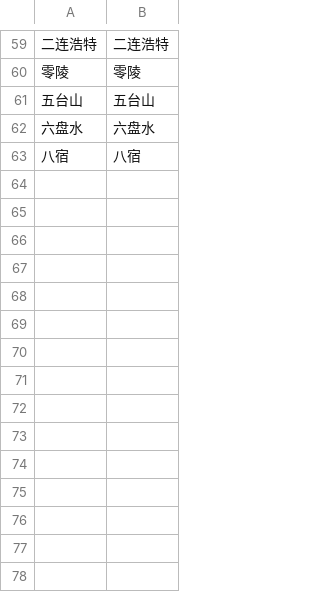
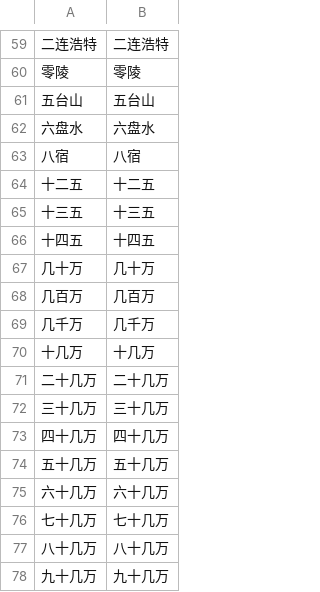
Before and after one commit to wenet-e2e/WeTextProcessing, a TSV file: itn/chinese/data/default/whitelist.tsv, drawn as a sheet; only a part is shown, gaps mark what is left out; the diff names each change by its address in the sheet, - before the commit and + after, or states it on an @@ line.

Commit message:
[itn] add whitelist (#263)
* [itn] add whitelist

* [itn] add whitelist

```diff
--- a/itn/chinese/data/default/whitelist.tsv
+++ b/itn/chinese/data/default/whitelist.tsv
+row 64: 十二五 | 十二五
+row 65: 十三五 | 十三五
+row 66: 十四五 | 十四五
+row 67: 几十万 | 几十万
+row 68: 几百万 | 几百万
+row 69: 几千万 | 几千万
+row 70: 十几万 | 十几万
+row 71: 二十几万 | 二十几万
+row 72: 三十几万 | 三十几万
+row 73: 四十几万 | 四十几万
+row 74: 五十几万 | 五十几万
+row 75: 六十几万 | 六十几万
+row 76: 七十几万 | 七十几万
+row 77: 八十几万 | 八十几万
+row 78: 九十几万 | 九十几万
```
Also changed, not shown: 4 other files.
